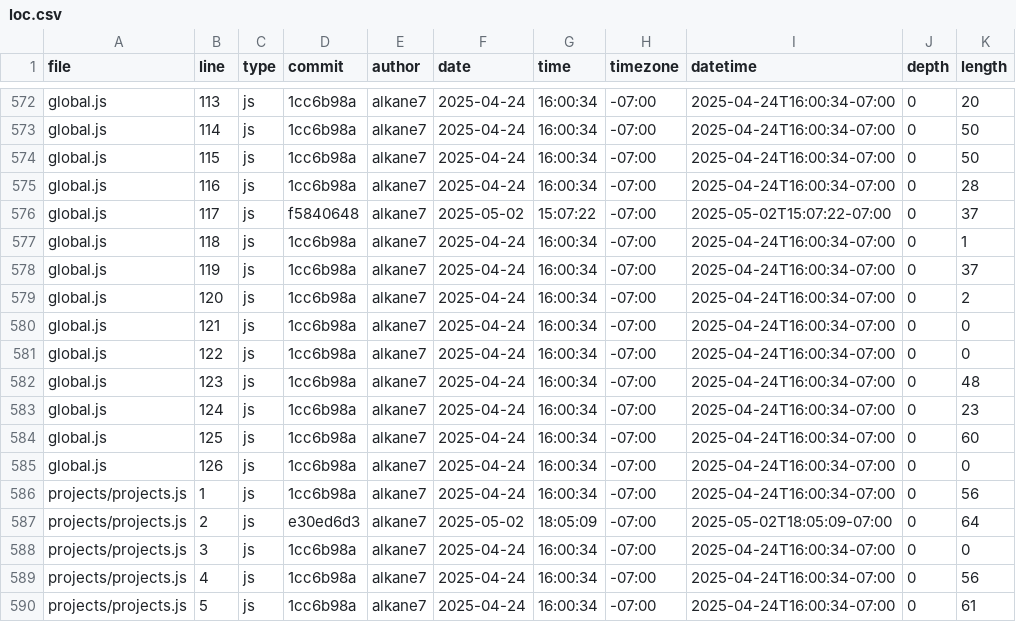
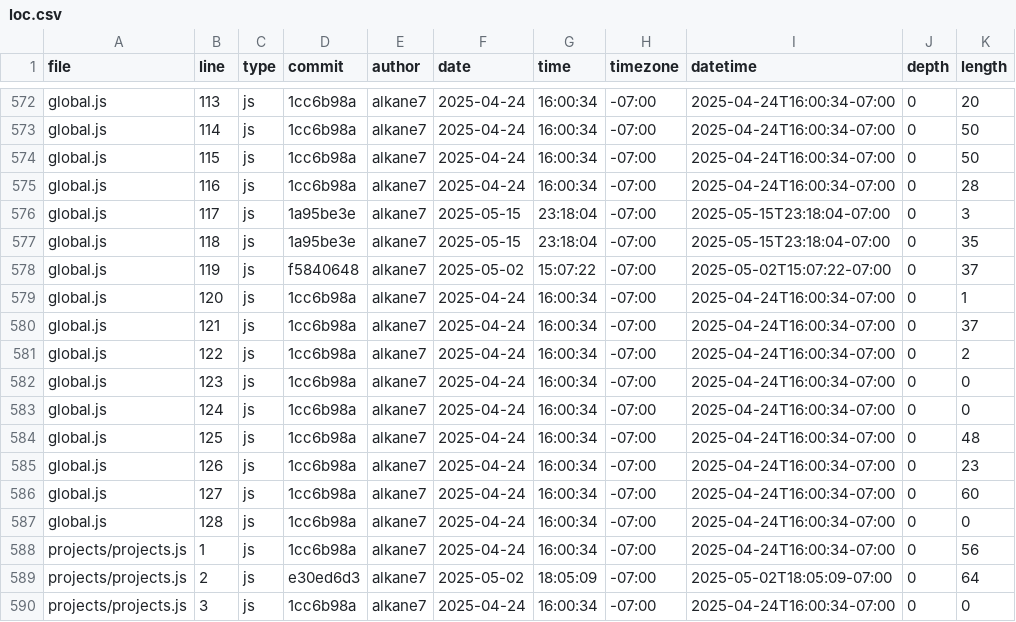
Before and after one commit to alkane7/portfolio, a CSV file: meta/loc.csv, drawn as a sheet; only a part is shown, gaps mark what is left out; the shorter side is filled out with more unchanged rows.

```diff
--- a/meta/loc.csv
+++ b/meta/loc.csv
@@ -575,12 +575,14 @@ global.js,115,js,1cc6b98a,alkane7,2025-04-24,16:00:34,-07:00,2025-04-24T16:00:34
 global.js,116,js,1cc6b98a,alkane7,2025-04-24,16:00:34,-07:00,2025-04-24T16:00:34-07:00,0,28
-global.js,117,js,f5840648,alkane7,2025-05-02,15:07:22,-07:00,2025-05-02T15:07:22-07:00,0,37
-global.js,118,js,1cc6b98a,alkane7,2025-04-24,16:00:34,-07:00,2025-04-24T16:00:34-07:00,0,1
-global.js,119,js,1cc6b98a,alkane7,2025-04-24,16:00:34,-07:00,2025-04-24T16:00:34-07:00,0,37
-global.js,120,js,1cc6b98a,alkane7,2025-04-24,16:00:34,-07:00,2025-04-24T16:00:34-07:00,0,2
-global.js,121,js,1cc6b98a,alkane7,2025-04-24,16:00:34,-07:00,2025-04-24T16:00:34-07:00,0,0
-global.js,122,js,1cc6b98a,alkane7,2025-04-24,16:00:34,-07:00,2025-04-24T16:00:34-07:00,0,0
-global.js,123,js,1cc6b98a,alkane7,2025-04-24,16:00:34,-07:00,2025-04-24T16:00:34-07:00,0,48
-global.js,124,js,1cc6b98a,alkane7,2025-04-24,16:00:34,-07:00,2025-04-24T16:00:34-07:00,0,23
-global.js,125,js,1cc6b98a,alkane7,2025-04-24,16:00:34,-07:00,2025-04-24T16:00:34-07:00,0,60
-global.js,126,js,1cc6b98a,alkane7,2025-04-24,16:00:34,-07:00,2025-04-24T16:00:34-07:00,0,0
+global.js,117,js,1a95be3e,alkane7,2025-05-15,23:18:04,-07:00,2025-05-15T23:18:04-07:00,0,3
+global.js,118,js,1a95be3e,alkane7,2025-05-15,23:18:04,-07:00,2025-05-15T23:18:04-07:00,0,35
+global.js,119,js,f5840648,alkane7,2025-05-02,15:07:22,-07:00,2025-05-02T15:07:22-07:00,0,37
+global.js,120,js,1cc6b98a,alkane7,2025-04-24,16:00:34,-07:00,2025-04-24T16:00:34-07:00,0,1
+global.js,121,js,1cc6b98a,alkane7,2025-04-24,16:00:34,-07:00,2025-04-24T16:00:34-07:00,0,37
+global.js,122,js,1cc6b98a,alkane7,2025-04-24,16:00:34,-07:00,2025-04-24T16:00:34-07:00,0,2
+global.js,123,js,1cc6b98a,alkane7,2025-04-24,16:00:34,-07:00,2025-04-24T16:00:34-07:00,0,0
+global.js,124,js,1cc6b98a,alkane7,2025-04-24,16:00:34,-07:00,2025-04-24T16:00:34-07:00,0,0
+global.js,125,js,1cc6b98a,alkane7,2025-04-24,16:00:34,-07:00,2025-04-24T16:00:34-07:00,0,48
+global.js,126,js,1cc6b98a,alkane7,2025-04-24,16:00:34,-07:00,2025-04-24T16:00:34-07:00,0,23
+global.js,127,js,1cc6b98a,alkane7,2025-04-24,16:00:34,-07:00,2025-04-24T16:00:34-07:00,0,60
+global.js,128,js,1cc6b98a,alkane7,2025-04-24,16:00:34,-07:00,2025-04-24T16:00:34-07:00,0,0
 projects/projects.js,1,js,1cc6b98a,alkane7,2025-04-24,16:00:34,-07:00,2025-04-24T16:00:34-07:00,0,56
```
